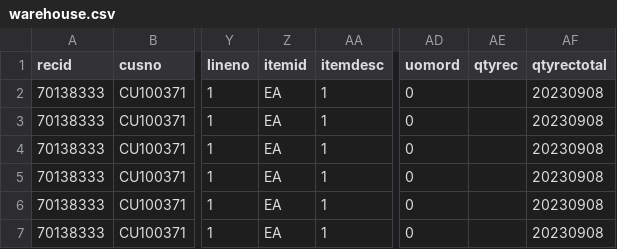
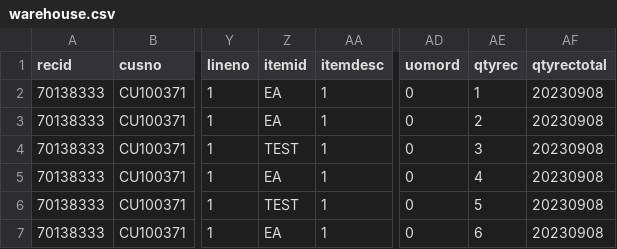
Before and after one commit to ananthsoftcare/drag-drop-xml, a CSV file: sample_csv_data/warehouse.csv, drawn as a sheet; only a part is shown, gaps mark what is left out; the diff names each change by its address in the sheet, - before the commit and + after, or states it on an @@ line.

```diff
--- a/sample_csv_data/warehouse.csv
+++ b/sample_csv_data/warehouse.csv
-AE2 (qtyrec): (empty)
+AE2 (qtyrec): 1
-AE3 (qtyrec): (empty)
+AE3 (qtyrec): 2
-Z4 (itemid): EA
+Z4 (itemid): TEST
-AE4 (qtyrec): (empty)
+AE4 (qtyrec): 3
-AE5 (qtyrec): (empty)
+AE5 (qtyrec): 4
-Z6 (itemid): EA
+Z6 (itemid): TEST
-AE6 (qtyrec): (empty)
+AE6 (qtyrec): 5
-AE7 (qtyrec): (empty)
+AE7 (qtyrec): 6
```
Also changed, not shown: 21 other files.
